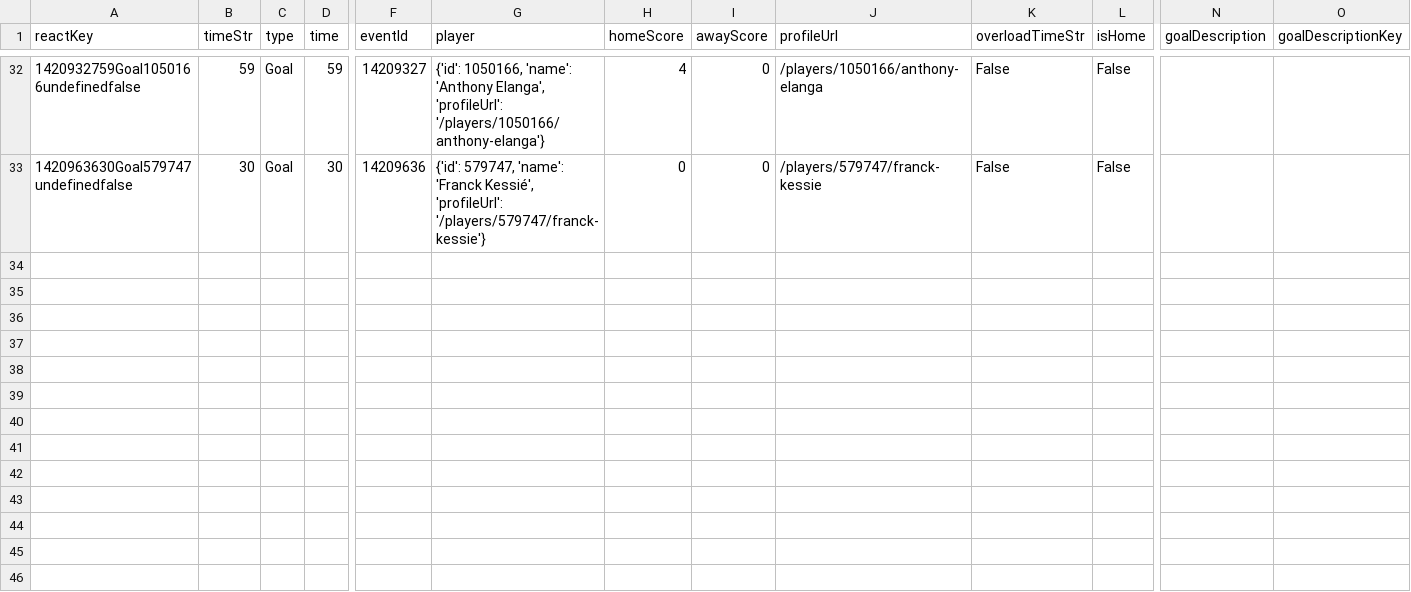
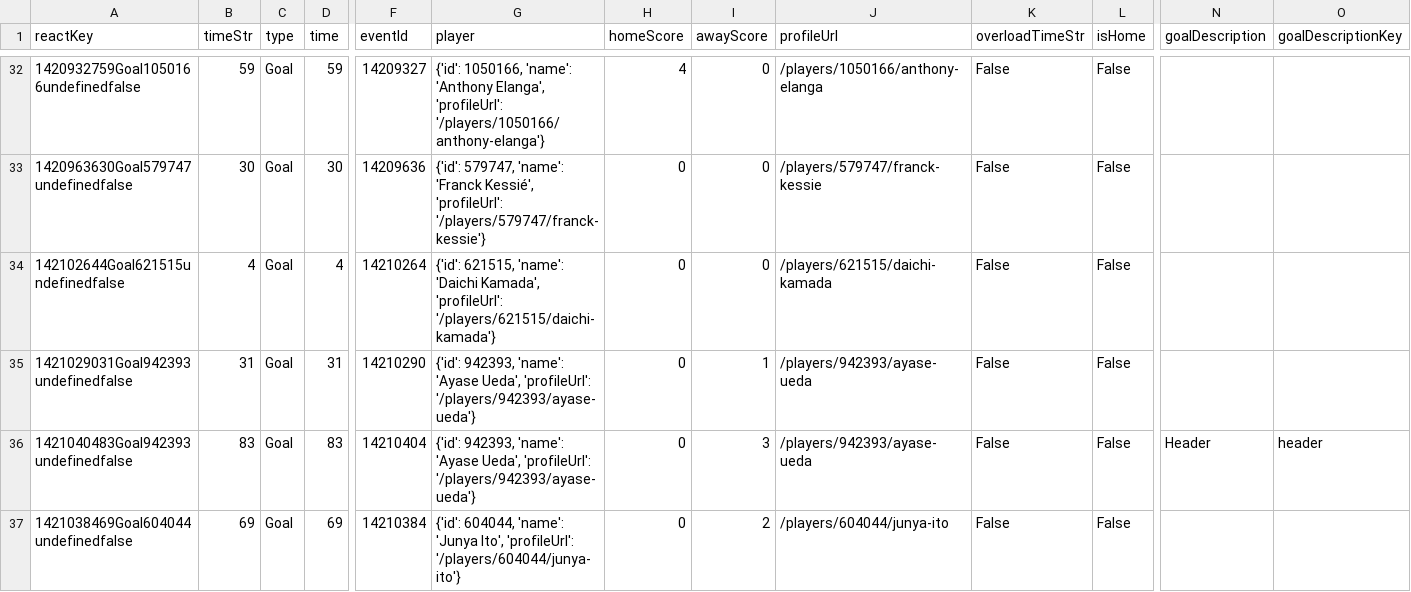
Before and after one commit to bolaxel/wcup26, a CSV file: goals/csv/awayScorers.csv, drawn as a sheet; only a part is shown, gaps mark what is left out; rows hold the shown columns only; the diff names each change by its address in the sheet, - before the commit and + after, or states it on an @@ line.

```diff
--- a/goals/csv/awayScorers.csv
+++ b/goals/csv/awayScorers.csv
+row 34: 142102644Goal621515undefinedfalse | 4 | Goal | 4 | 14210264 | {'id': 621515, 'name': 'Daichi Kamada', 'profileUrl': '/players/621515/daichi-kamada'} | 0 | 0 | /players/621515/daichi-kamada | False | False
+row 35: 1421029031Goal942393undefinedfalse | 31 | Goal | 31 | 14210290 | {'id': 942393, 'name': 'Ayase Ueda', 'profileUrl': '/players/942393/ayase-ueda'} | 0 | 1 | /players/942393/ayase-ueda | False | False
+row 36: 1421040483Goal942393undefinedfalse | 83 | Goal | 83 | 14210404 | {'id': 942393, 'name': 'Ayase Ueda', 'profileUrl': '/players/942393/ayase-ueda'} | 0 | 3 | /players/942393/ayase-ueda | False | False | Header | header
+row 37: 1421038469Goal604044undefinedfalse | 69 | Goal | 69 | 14210384 | {'id': 604044, 'name': 'Junya Ito', 'profileUrl': '/players/604044/junya-ito'} | 0 | 2 | /players/604044/junya-ito | False | False
```
Also changed, not shown: matchStats/csv/fotmob_match_stats.csv, 3 other files.
